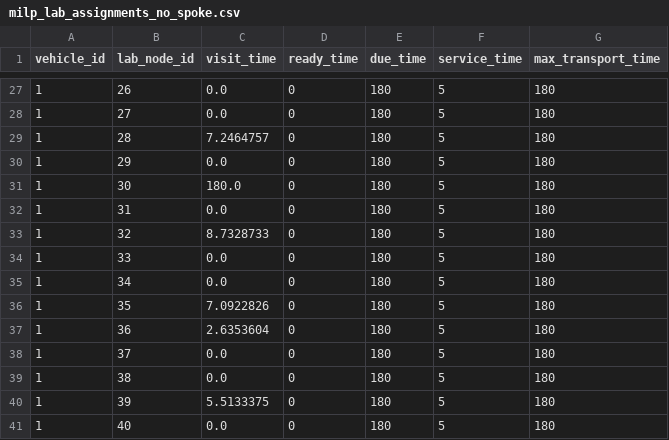
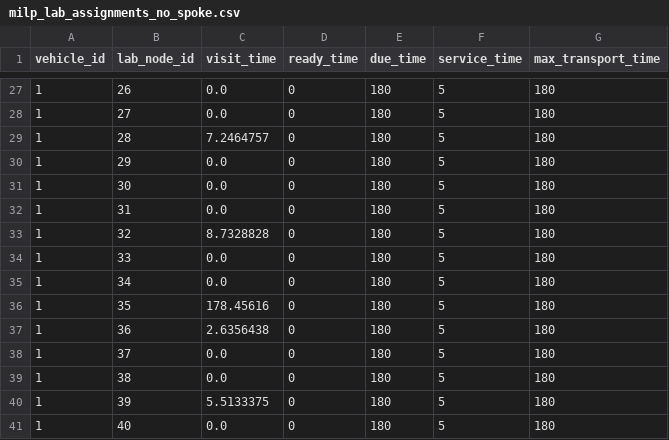
Before and after one commit to werojskz/operations_reaserch, a CSV file: wroclaw_map_output/milp_lab_assignments_no_spoke.csv, drawn as a sheet; only a part is shown, gaps mark what is left out; the diff covers the shown part only.

```diff
--- a/wroclaw_map_output/milp_lab_assignments_no_spoke.csv
+++ b/wroclaw_map_output/milp_lab_assignments_no_spoke.csv
@@ -30,9 +30,9 @@
 1,29,0.0,0,180,5,180
-1,30,180.0,0,180,5,180
+1,30,0.0,0,180,5,180
 1,31,0.0,0,180,5,180
-1,32,8.7328733,0,180,5,180
+1,32,8.7328828,0,180,5,180
 1,33,0.0,0,180,5,180
 1,34,0.0,0,180,5,180
-1,35,7.0922826,0,180,5,180
-1,36,2.6353604,0,180,5,180
+1,35,178.45616,0,180,5,180
+1,36,2.6356438,0,180,5,180
 1,37,0.0,0,180,5,180
```
Also changed, not shown: 12 edited cells elsewhere in this file, wroclaw_map_output/milp_selected_arcs_no_spoke.csv, wroclaw_map_output/travel_times_long.csv, 3 other files.
